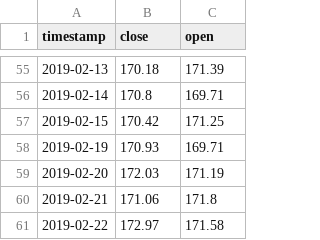
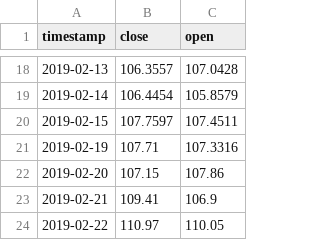
Before and after one commit to em280/buffett, a CSV file: flask-edition/tmp.csv, drawn as a sheet; only a part is shown, gaps mark what is left out; the diff covers the shown part only.

```diff
--- a/flask-edition/tmp.csv
+++ b/flask-edition/tmp.csv
@@ -55,7 +18,7 @@ timestamp,close,open
-2019-02-13,170.18,171.39
-2019-02-14,170.8,169.71
-2019-02-15,170.42,171.25
-2019-02-19,170.93,169.71
-2019-02-20,172.03,171.19
-2019-02-21,171.06,171.8
-2019-02-22,172.97,171.58
+2019-02-13,106.3557,107.0428
+2019-02-14,106.4454,105.8579
+2019-02-15,107.7597,107.4511
+2019-02-19,107.71,107.3316
+2019-02-20,107.15,107.86
+2019-02-21,109.41,106.9
+2019-02-22,110.97,110.05
```
Also changed, not shown: 37 removed rows and 32 edited cells elsewhere in this file, 2 other files.
